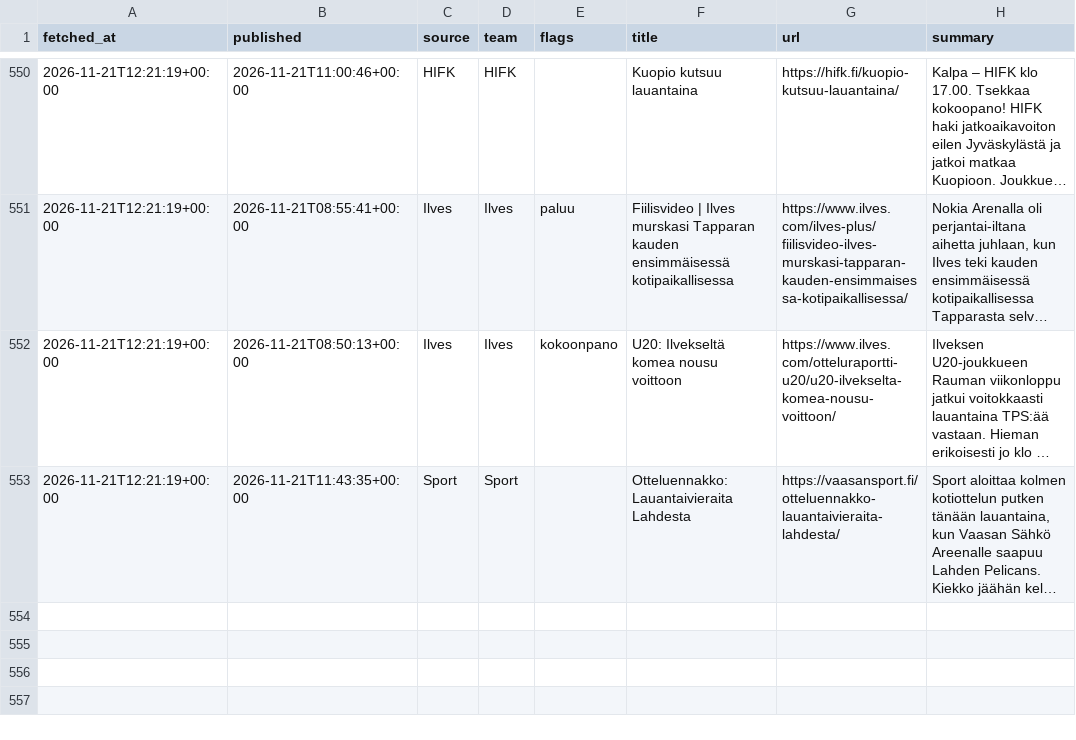
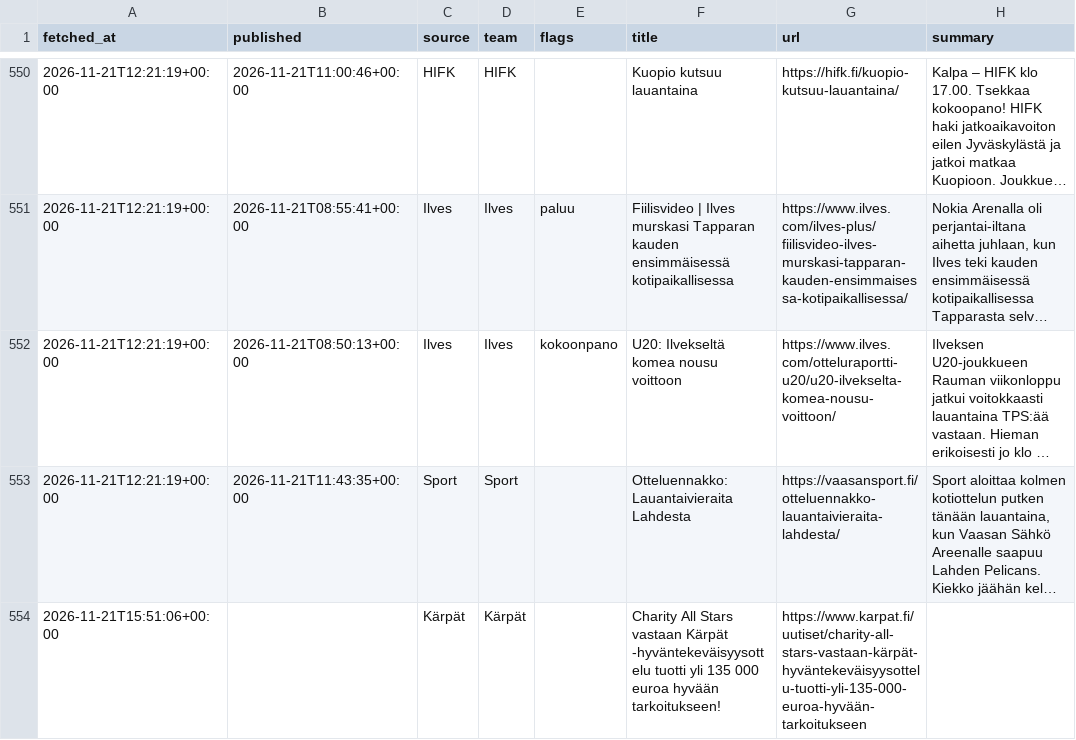
Before and after one commit to mikaheino/liiga-2026-27, a CSV file: news_items.csv, drawn as a sheet; only a part is shown, gaps mark what is left out; long unchanged cells end in …; the diff names each change by its address in the sheet, - before the commit and + after, or states it on an @@ line.

```diff
--- a/news_items.csv
+++ b/news_items.csv
+row 554: 2026-11-21T15:51:06+00:00 |  | Kärpät | Kärpät |  | Charity All Stars vastaan Kärpät -hyväntekeväisyysottelu tuotti yli 135 000 euroa hyvään tarkoitukseen! | https://www.karpat.fi/uutiset/charity-all-stars-vastaan-kärpät-hyväntekeväisyysottelu-tuotti-yli-135-000-euroa-hyvään-tarkoitukseen
```
Also changed, not shown: lineup_games.csv, 1 other file.
